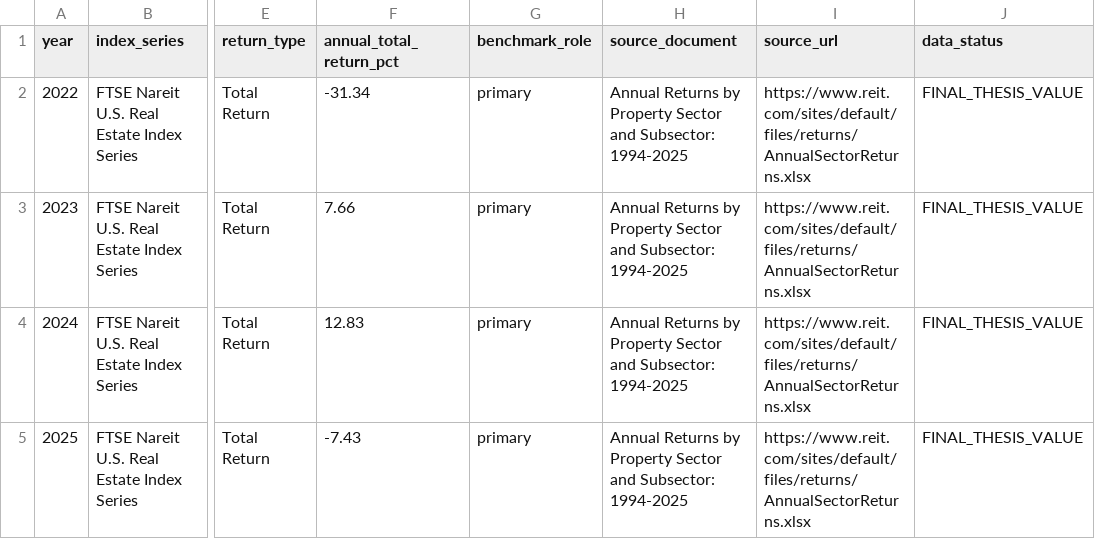
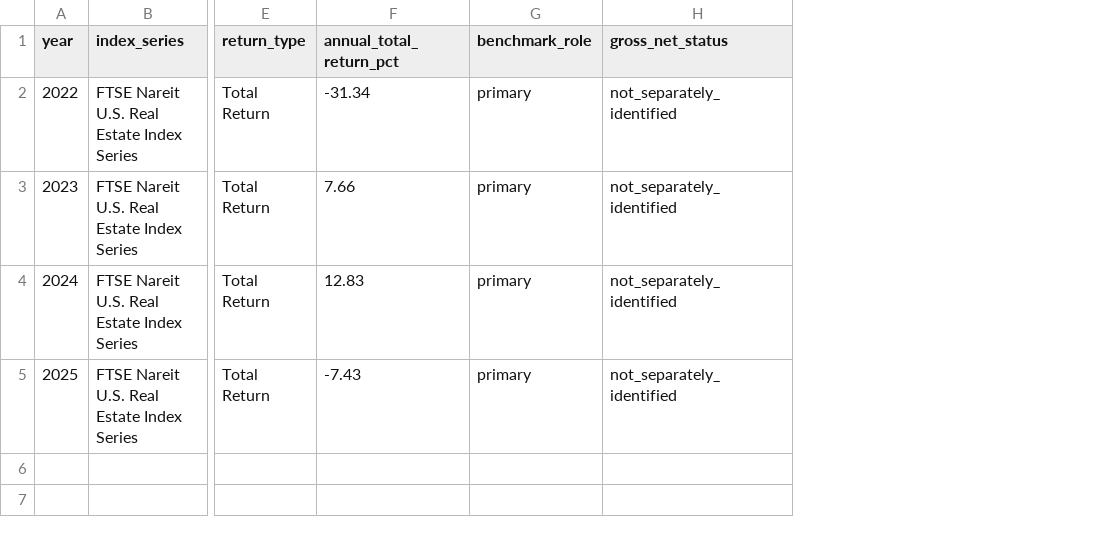
Before and after one commit to skywuju99/sto-reits-comparison-study-final, a CSV file: data/reits/ftse_nareit_us_residential_total_return_2022_2025_final.csv, drawn as a sheet; only a part is shown, gaps mark what is left out; removed rows and columns are numbered as before the commit, all else as after; the diff names each change by its address in the sheet, - before the commit and + after, or states it on an @@ line.

Commit message:
Align replication repository with final thesis
- Adopt U.S. Residential REITs as the primary benchmark
- Retain Global USD Total Return as a supplementary benchmark
- Align return terminology and 2026 partial-year treatment
- Add thesis-table replication outputs
- Clarify non-contemporaneous platform-price comparisons
- Update limitations, source metadata, and snapshot documentation

```diff
--- a/data/reits/ftse_nareit_us_residential_total_return_2022_2025_final.csv
+++ b/data/reits/ftse_nareit_us_residential_total_return_2022_2025_final.csv
-column H (source_document), rows 2-5: all Annual Returns by Property Sector and Subsector: 1994-2025
-column I (source_url), rows 2-5: all https://www.reit.com/sites/default/files/returns/AnnualSectorReturns.xlsx
-column J (data_status), rows 2-5: all FINAL_THESIS_VALUE
+column H (gross_net_status), rows 2-5: all not_separately_identified
```
Also changed, not shown: results/thesis_tables/table_5_11_platform_price_level_comparison.csv, 15 other files.
